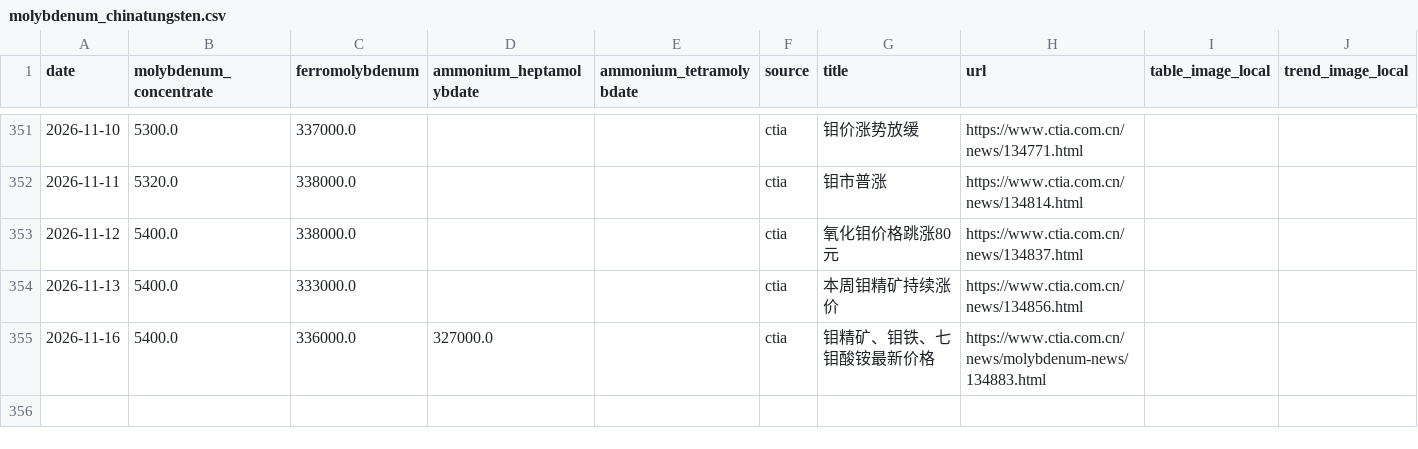
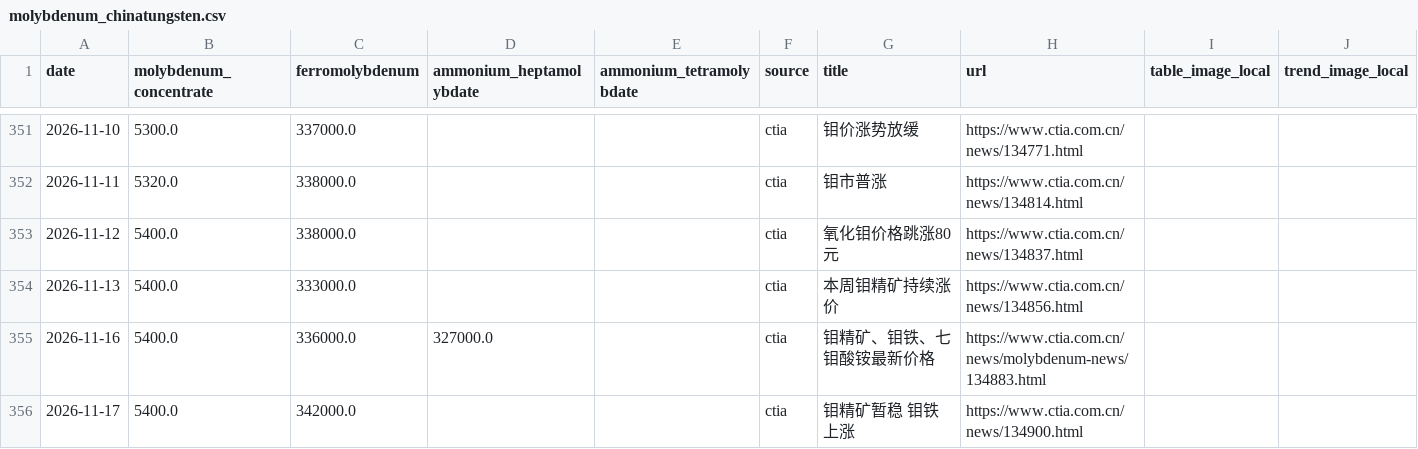
Before and after one commit to Henrywzh/alternative-data, a CSV file: data/raw/minerals_signal_data/molybdenum_chinatungsten.csv, drawn as a sheet; only a part is shown, gaps mark what is left out; the diff names each change by its address in the sheet, - before the commit and + after, or states it on an @@ line.

```diff
--- a/data/raw/minerals_signal_data/molybdenum_chinatungsten.csv
+++ b/data/raw/minerals_signal_data/molybdenum_chinatungsten.csv
+row 356: 2026-11-17 | 5400.0 | 342000.0 |  |  | ctia | 钼精矿暂稳 钼铁上涨 | https://www.ctia.com.cn/news/134900.html
```
Also changed, not shown: data/raw/minerals_signal_data/tungsten_chinatungsten.csv, 2 other files.
